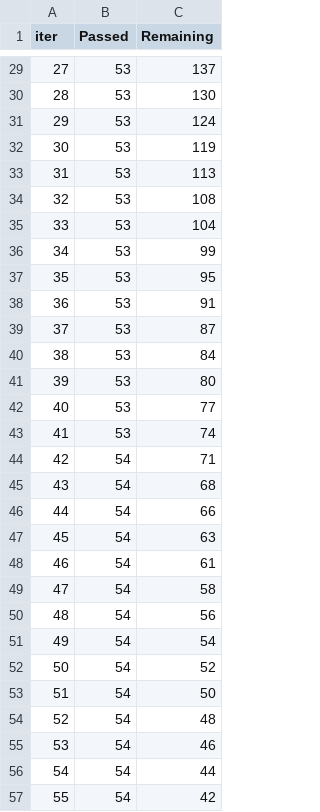
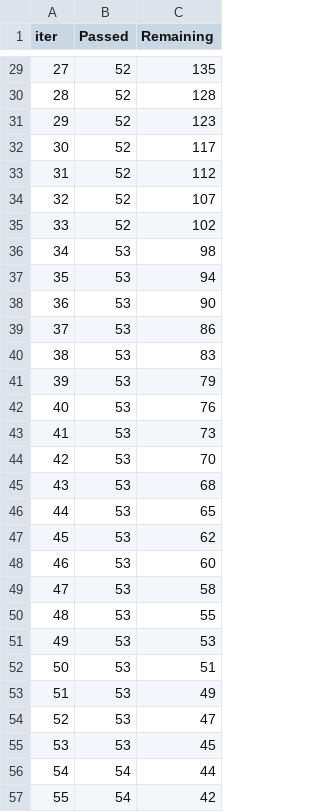
Before and after one commit to Lampx83/Learning-To-Rank, a TSV file: catboost_info/time_left.tsv, drawn as a sheet; only a part is shown, gaps mark what is left out; the diff covers the shown part only.

```diff
--- a/catboost_info/time_left.tsv
+++ b/catboost_info/time_left.tsv
@@ -29,28 +29,28 @@ iter	Passed	Remaining
-27	53	137
-28	53	130
-29	53	124
-30	53	119
-31	53	113
-32	53	108
-33	53	104
-34	53	99
-35	53	95
-36	53	91
-37	53	87
-38	53	84
-39	53	80
-40	53	77
-41	53	74
-42	54	71
-43	54	68
-44	54	66
-45	54	63
-46	54	61
-47	54	58
-48	54	56
-49	54	54
-50	54	52
-51	54	50
-52	54	48
-53	54	46
+27	52	135
+28	52	128
+29	52	123
+30	52	117
+31	52	112
+32	52	107
+33	52	102
+34	53	98
+35	53	94
+36	53	90
+37	53	86
+38	53	83
+39	53	79
+40	53	76
+41	53	73
+42	53	70
+43	53	68
+44	53	65
+45	53	62
+46	53	60
+47	53	58
+48	53	55
+49	53	53
+50	53	51
+51	53	49
+52	53	47
+53	53	45
 54	54	44
```
Also changed, not shown: 64 edited cells elsewhere in this file, step3_data.csv, 11 other files.
